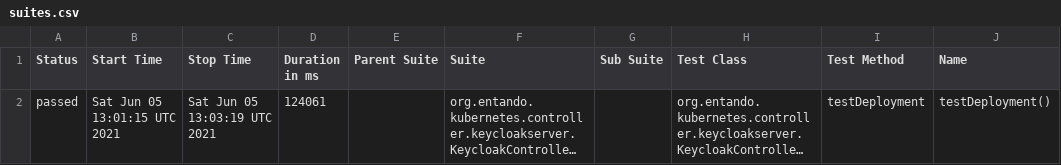
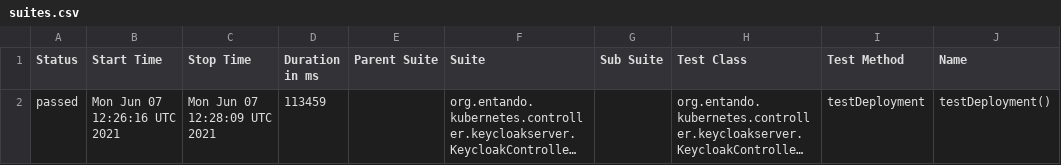
Before and after one commit to entando-k8s/devops-results-06-07-2021, a CSV file: entando-k8s-keycloak-controller/PR-28/allure-smoke-reports/data/suites.csv, drawn as a sheet; only a part is shown; long unchanged cells end in …; the diff names each change by its address in the sheet, - before the commit and + after, or states it on an @@ line.

Commit message:
Publishing files for path entando-k8s-keycloak-controller/PR-28

```diff
--- a/entando-k8s-keycloak-controller/PR-28/allure-smoke-reports/data/suites.csv
+++ b/entando-k8s-keycloak-controller/PR-28/allure-smoke-reports/data/suites.csv
-B2 (Start Time): Sat Jun 05 13:01:15 UTC 2021
+B2 (Start Time): Mon Jun 07 12:26:16 UTC 2021
-C2 (Stop Time): Sat Jun 05 13:03:19 UTC 2021
+C2 (Stop Time): Mon Jun 07 12:28:09 UTC 2021
-D2 (Duration in ms): 124061
+D2 (Duration in ms): 113459
```
Also changed, not shown: 15 other files.
